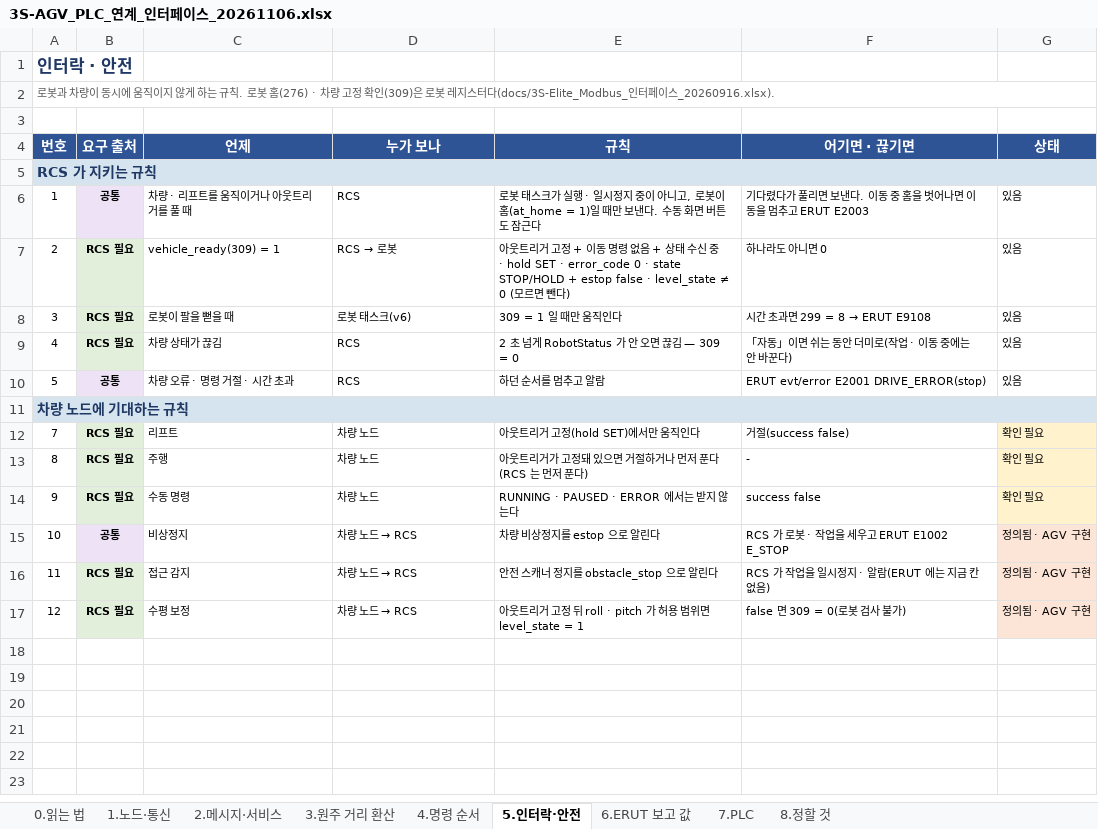
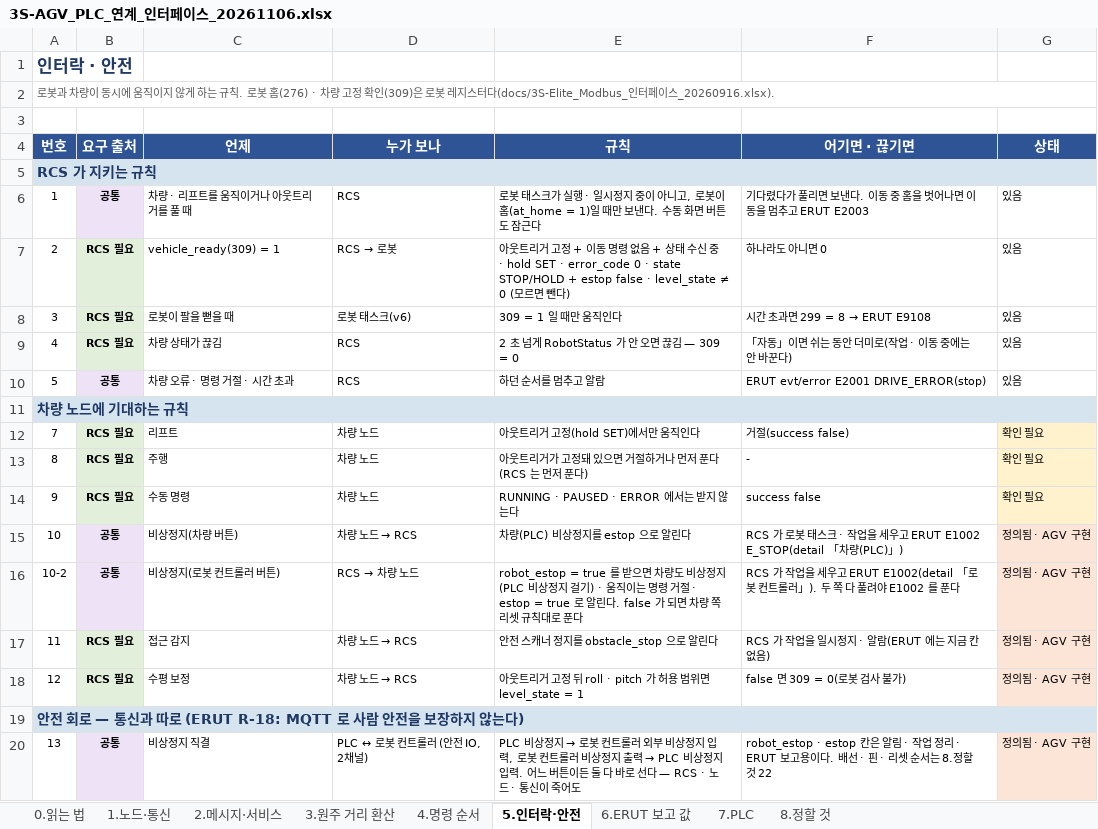
Before and after one commit to benn-uuaq/Dusan_moma, an Excel workbook: docs/3S-AGV_PLC_연계_인터페이스_20261106.xlsx, sheet 5.인터락·안전, drawn as a sheet; values as stored, in another font and other column widths than the file's, no borders; the diff names each change by its address in the sheet, - before the commit and + after, or states it on an @@ line.

```diff
--- a/docs/3S-AGV_PLC_연계_인터페이스_20261106.xlsx (sheet 5.인터락·안전)
+++ b/docs/3S-AGV_PLC_연계_인터페이스_20261106.xlsx (sheet 5.인터락·안전)
-C15 (언제): 비상정지
+C15 (언제): 비상정지(차량 버튼)
-E15 (규칙): 차량 비상정지를 estop 으로 알린다
+E15 (규칙): 차량(PLC) 비상정지를 estop 으로 알린다
-F15 (어기면 · 끊기면): …로봇 · 작업을 세우고 ERUT E1002 E_STOP
+F15 (어기면 · 끊기면): …로봇 태스크 · 작업을 세우고 ERUT E1002 E_STOP(detail 「차량(PLC)」)
+row 16: 10-2 | 공통 | 비상정지(로봇 컨트롤러 버튼) | RCS → 차량 노드 | robot_estop = true 를 받으면 차량도 비상정지(PLC 비상정지 걸기) · 움직이는 명령 거절 · estop = true 로 알린다. false 가 되면 차량 쪽 리셋 규칙대로 푼다 | RCS 가 작업을 세우고 ERUT E1002(detail 「로봇 컨트롤러」). 두 쪽 다 풀려야 E1002 를 푼다 | 정의됨 · AGV 구현
+row 19: 안전 회로 — 통신과 따로 (ERUT R-18: MQTT 로 사람 안전을 보장하지 않는다)
+row 20: 13 | 공통 | 비상정지 직결 | PLC ↔ 로봇 컨트롤러 (안전 IO, 2채널) | PLC 비상정지 → 로봇 컨트롤러 외부 비상정지 입력, 로봇 컨트롤러 비상정지 출력 → PLC 비상정지 입력. 어느 버튼이든 둘 다 바로 선다 — RCS · 노드 · 통신이 죽어도 | robot_estop · estop 칸은 알림 · 작업 정리 · ERUT 보고용이다. 배선 · 핀 · 리셋 순서는 8.정할 것 22 | 정의됨 · AGV 구현
```
Also changed, not shown: sheet 2.메시지·서비스, sheet 4.명령 순서, sheet 1.노드·통신, sheet 8.정할 것, sheet 7.PLC, sheet 6.ERUT 보고 값, docs/RCS_AGV_인터페이스_20261117.xlsx, 44 other files.
